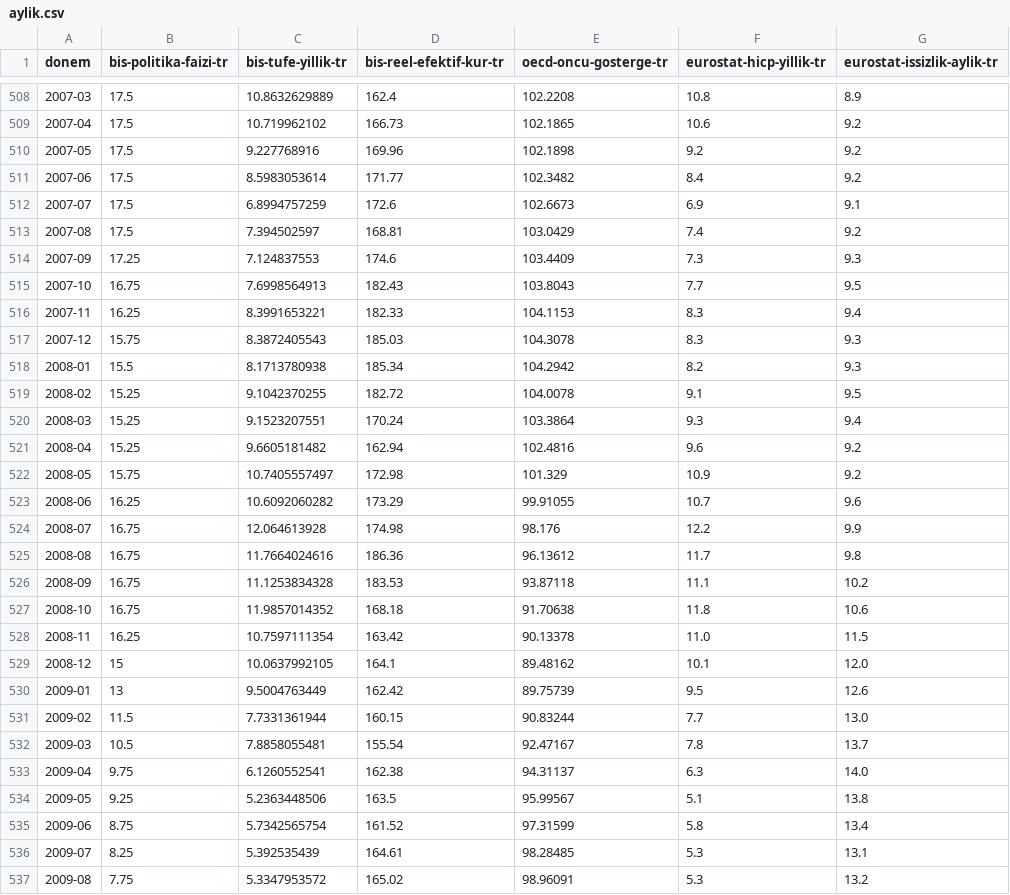
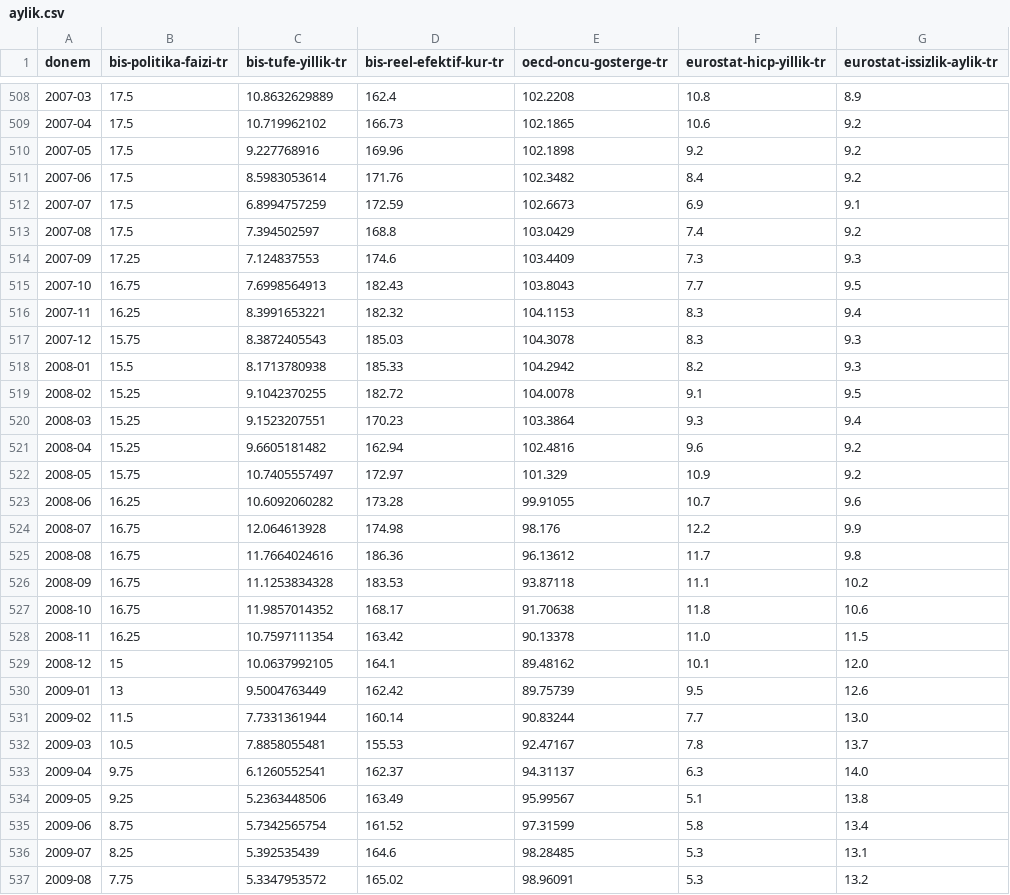
Before and after one commit to onerkoray/veri-korayoner, a CSV file: yayin/api/v1/panel/aylik.csv, drawn as a sheet; only a part is shown, gaps mark what is left out; the diff covers the shown part only.

```diff
--- a/yayin/api/v1/panel/aylik.csv
+++ b/yayin/api/v1/panel/aylik.csv
@@ -510,15 +510,15 @@ donem,bis-politika-faizi-tr,bis-tufe-yillik-tr,bis-reel-efektif-kur-tr,oecd-oncu
 2007-05,17.5,9.227768916,169.96,102.1898,9.2,9.2
-2007-06,17.5,8.5983053614,171.77,102.3482,8.4,9.2
-2007-07,17.5,6.8994757259,172.6,102.6673,6.9,9.1
-2007-08,17.5,7.394502597,168.81,103.0429,7.4,9.2
+2007-06,17.5,8.5983053614,171.76,102.3482,8.4,9.2
+2007-07,17.5,6.8994757259,172.59,102.6673,6.9,9.1
+2007-08,17.5,7.394502597,168.8,103.0429,7.4,9.2
 2007-09,17.25,7.124837553,174.6,103.4409,7.3,9.3
 2007-10,16.75,7.6998564913,182.43,103.8043,7.7,9.5
-2007-11,16.25,8.3991653221,182.33,104.1153,8.3,9.4
+2007-11,16.25,8.3991653221,182.32,104.1153,8.3,9.4
 2007-12,15.75,8.3872405543,185.03,104.3078,8.3,9.3
-2008-01,15.5,8.1713780938,185.34,104.2942,8.2,9.3
+2008-01,15.5,8.1713780938,185.33,104.2942,8.2,9.3
 2008-02,15.25,9.1042370255,182.72,104.0078,9.1,9.5
-2008-03,15.25,9.1523207551,170.24,103.3864,9.3,9.4
+2008-03,15.25,9.1523207551,170.23,103.3864,9.3,9.4
 2008-04,15.25,9.6605181482,162.94,102.4816,9.6,9.2
-2008-05,15.75,10.7405557497,172.98,101.329,10.9,9.2
-2008-06,16.25,10.6092060282,173.29,99.91055,10.7,9.6
+2008-05,15.75,10.7405557497,172.97,101.329,10.9,9.2
+2008-06,16.25,10.6092060282,173.28,99.91055,10.7,9.6
 2008-07,16.75,12.064613928,174.98,98.176,12.2,9.9
@@ -526,3 +526,3 @@ donem,bis-politika-faizi-tr,bis-tufe-yillik-tr,bis-reel-efektif-kur-tr,oecd-oncu
 2008-09,16.75,11.1253834328,183.53,93.87118,11.1,10.2
-2008-10,16.75,11.9857014352,168.18,91.70638,11.8,10.6
+2008-10,16.75,11.9857014352,168.17,91.70638,11.8,10.6
 2008-11,16.25,10.7597111354,163.42,90.13378,11.0,11.5
@@ -530,8 +530,8 @@ donem,bis-politika-faizi-tr,bis-tufe-yillik-tr,bis-reel-efektif-kur-tr,oecd-oncu
 2009-01,13,9.5004763449,162.42,89.75739,9.5,12.6
-2009-02,11.5,7.7331361944,160.15,90.83244,7.7,13.0
-2009-03,10.5,7.8858055481,155.54,92.47167,7.8,13.7
-2009-04,9.75,6.1260552541,162.38,94.31137,6.3,14.0
-2009-05,9.25,5.2363448506,163.5,95.99567,5.1,13.8
+2009-02,11.5,7.7331361944,160.14,90.83244,7.7,13.0
+2009-03,10.5,7.8858055481,155.53,92.47167,7.8,13.7
+2009-04,9.75,6.1260552541,162.37,94.31137,6.3,14.0
+2009-05,9.25,5.2363448506,163.49,95.99567,5.1,13.8
 2009-06,8.75,5.7342565754,161.52,97.31599,5.8,13.4
-2009-07,8.25,5.392535439,164.61,98.28485,5.3,13.1
+2009-07,8.25,5.392535439,164.6,98.28485,5.3,13.1
 2009-08,7.75,5.3347953572,165.02,98.96091,5.3,13.2
```
Also changed, not shown: 128 edited cells elsewhere in this file, yayin/api/v1/panel/ceyreklik.csv, yayin/api/v1/panel/yillik.csv, 13 other files.
